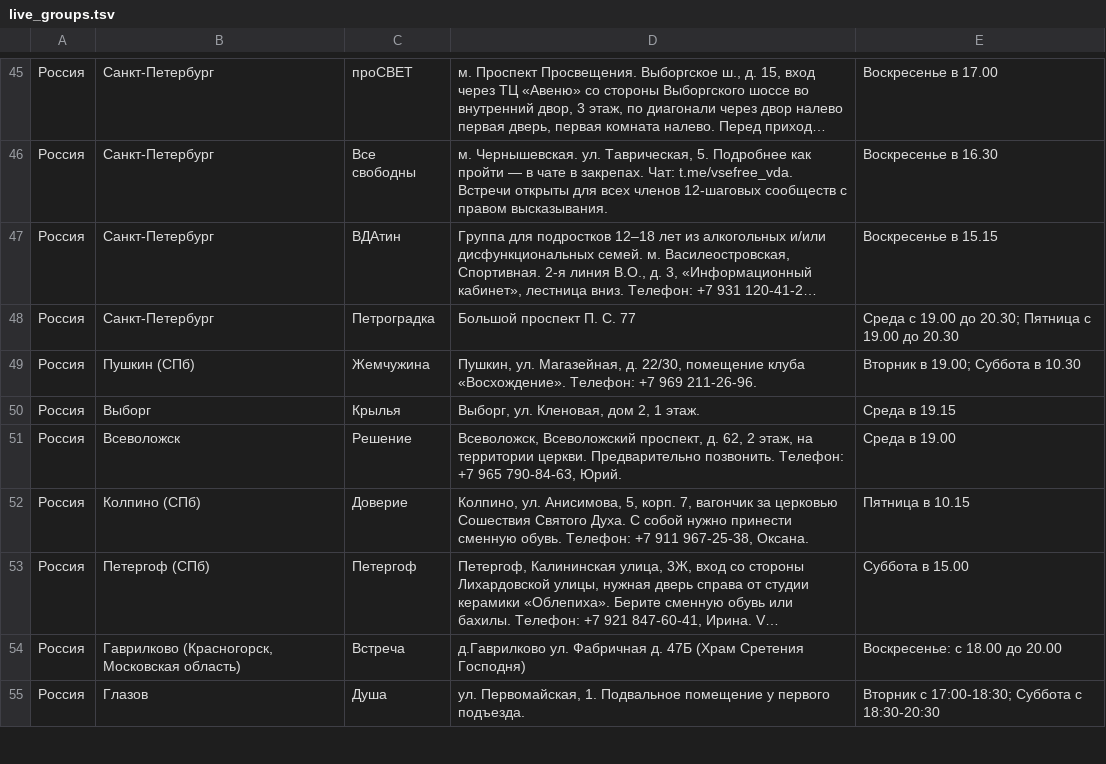
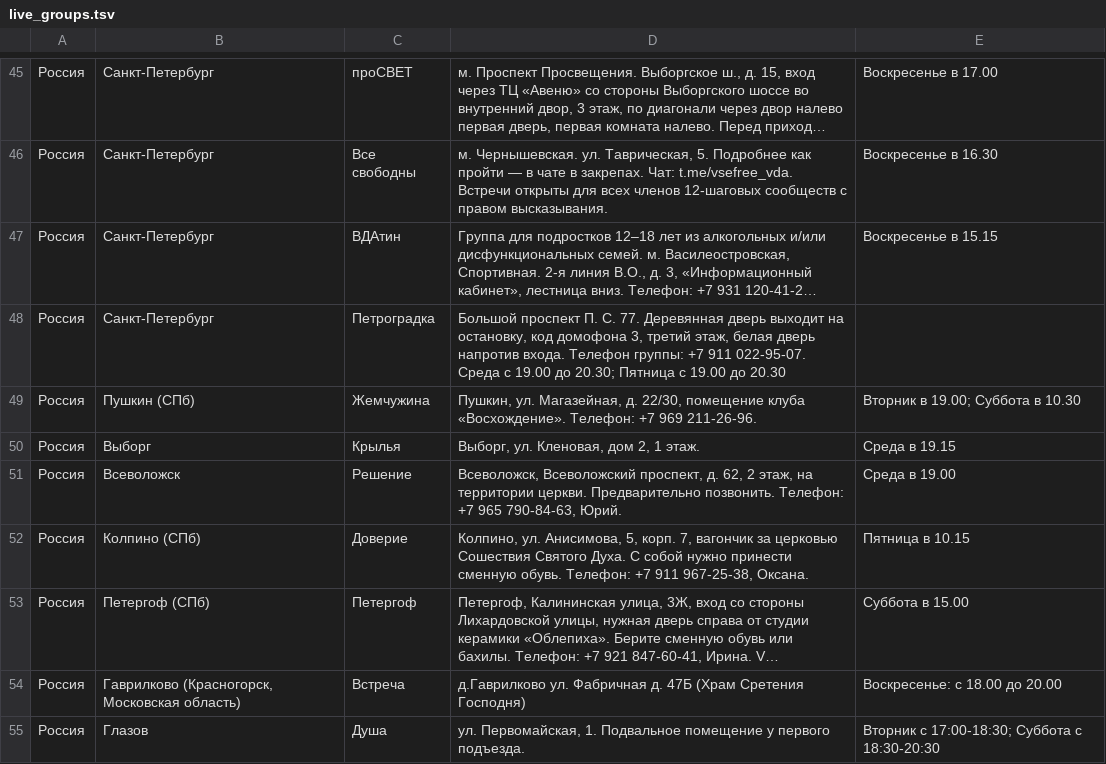
Before and after one commit to koukurme-cyber/Vdaonlineshedule, a TSV file: live_groups.tsv, drawn as a sheet; only a part is shown, gaps mark what is left out; long unchanged cells end in …; the diff names each change by its address in the sheet, - before the commit and + after, or states it on an @@ line.

Commit message:
Update live_groups.tsv

```diff
--- a/live_groups.tsv
+++ b/live_groups.tsv
-D48: …П. С. 77
+D48: …П. С. 77. Деревянная дверь выходит на остановку, код домофона 3, третий этаж, белая дверь напротив входа. Телефон группы: +7 911 022-95-07. Среда с 19.00 до 20.30; Пятница с 19.00 до 20.30
-E48: Среда с 19.00 до 20.30; Пятница с 19.00 до 20.30
+E48: (empty)
```
